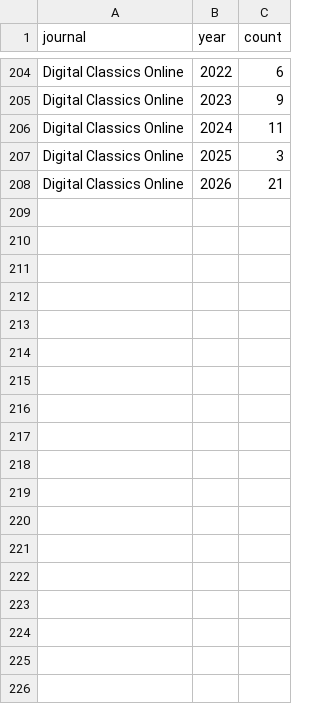
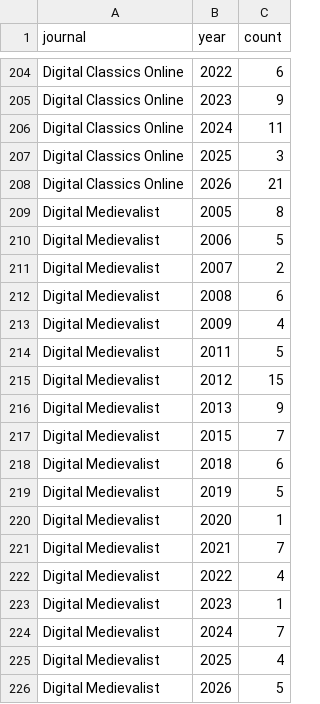
Before and after one commit to laurauntner/weaving-dh, a CSV file: data/articles_per_year_long.csv, drawn as a sheet; only a part is shown, gaps mark what is left out.

```diff
--- a/data/articles_per_year_long.csv
+++ b/data/articles_per_year_long.csv
@@ -208 +208,19 @@ Digital Classics Online;2025;3
 Digital Classics Online;2026;21
+Digital Medievalist;2005;8
+Digital Medievalist;2006;5
+Digital Medievalist;2007;2
+Digital Medievalist;2008;6
+Digital Medievalist;2009;4
+Digital Medievalist;2011;5
+Digital Medievalist;2012;15
+Digital Medievalist;2013;9
+Digital Medievalist;2015;7
+Digital Medievalist;2018;6
+Digital Medievalist;2019;5
+Digital Medievalist;2020;1
+Digital Medievalist;2021;7
+Digital Medievalist;2022;4
+Digital Medievalist;2023;1
+Digital Medievalist;2024;7
+Digital Medievalist;2025;4
+Digital Medievalist;2026;5
```
Also changed, not shown: data/articles_per_year_by_journal.csv, data/statistics.csv, 16 other files.
